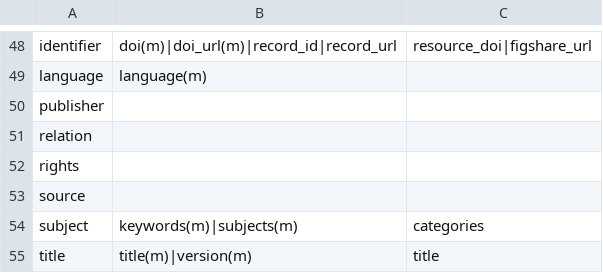
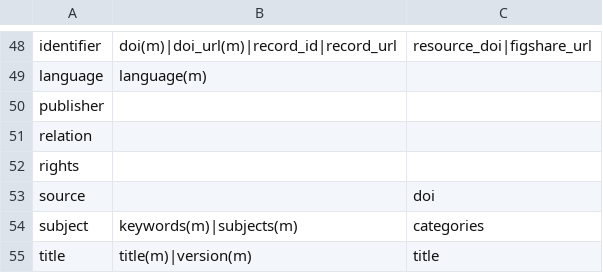
Before and after one commit to ropenscilabs/deposits, a CSV file: inst/extdata/DCTerms.csv, drawn as a sheet; only a part is shown, gaps mark what is left out.

Commit message:
add DCTerms mapping source -> doi for figshare for #18

```diff
--- a/inst/extdata/DCTerms.csv
+++ b/inst/extdata/DCTerms.csv
@@ -52,3 +52,3 @@ relation , ,
 rights , ,
-source , ,
+source , , doi
 subject , keywords(m)|subjects(m) , categories
```
Also changed, not shown: 2 other files.
